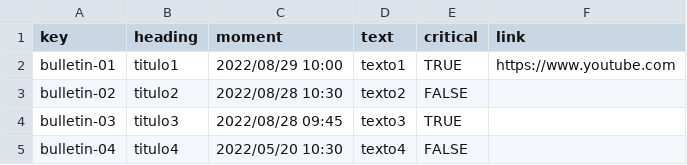
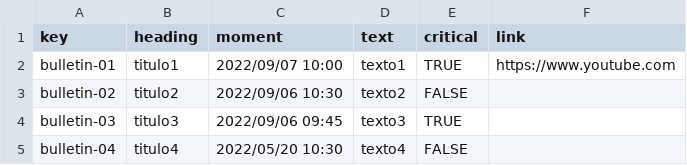
Before and after one commit to ddiazlop/Acme_Recipes_G10, a CSV file: src/main/webapp/WEB-INF/resources/sample-data/bulletin.csv, drawn as a sheet.

```diff
--- a/src/main/webapp/WEB-INF/resources/sample-data/bulletin.csv
+++ b/src/main/webapp/WEB-INF/resources/sample-data/bulletin.csv
@@ -1,5 +1,5 @@
 key,heading,moment,text,critical,link
-bulletin-01,titulo1,2022/08/29 10:00,texto1,TRUE,https://www.youtube.com
-bulletin-02,titulo2,2022/08/28 10:30,texto2,FALSE,""
-bulletin-03,titulo3,2022/08/28 09:45,texto3,TRUE,""
+bulletin-01,titulo1,2022/09/07 10:00,texto1,TRUE,https://www.youtube.com
+bulletin-02,titulo2,2022/09/06 10:30,texto2,FALSE,""
+bulletin-03,titulo3,2022/09/06 09:45,texto3,TRUE,""
 bulletin-04,titulo4,2022/05/20 10:30,texto4,FALSE,""
```
Also changed, not shown: 21 other files.
